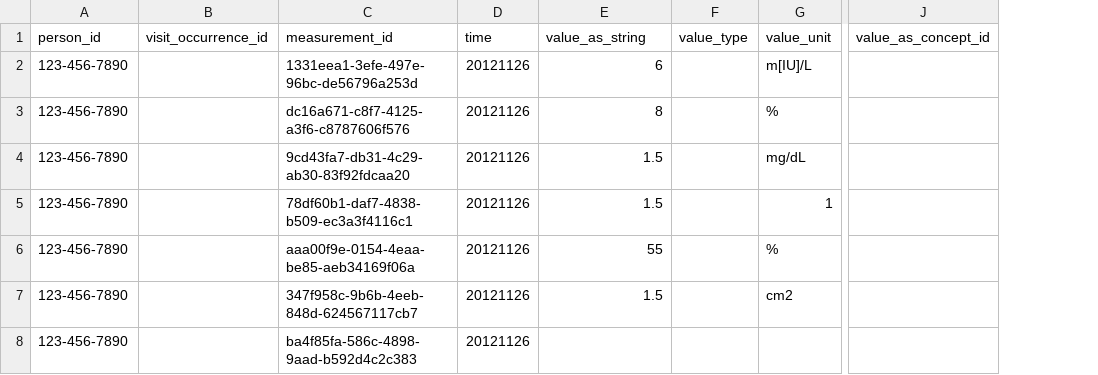
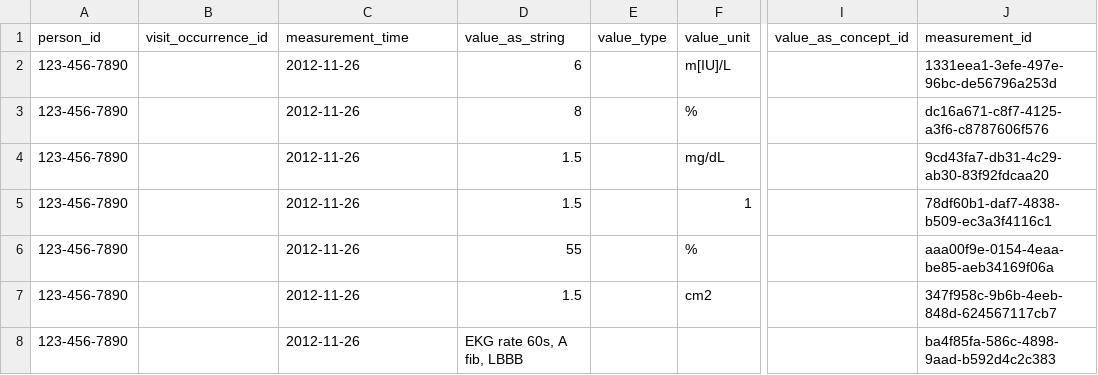
Before and after one commit to cladteam/CCDA_OMOP_by_Python, a CSV file: prototype_2/correct_output/ToC_CCDA_CCD_CompGuideSample_FullXML.xml__Measurement.csv, drawn as a sheet; only a part is shown, gaps mark what is left out; removed rows and columns are numbered as before the commit, all else as after; the diff names each change by its address in the sheet, - before the commit and + after, or states it on an @@ line.

```diff
--- a/prototype_2/correct_output/ToC_CCDA_CCD_CompGuideSample_FullXML.xml__Measurement.csv
+++ b/prototype_2/correct_output/ToC_CCDA_CCD_CompGuideSample_FullXML.xml__Measurement.csv
-column D (time), rows 2-8: all 20121126
+column J (measurement_id), rows 2-8: 1331eea1-3efe-497e-96bc-de56796a253d | dc16a671-c8f7-4125-a3f6-c8787606f576 | 9cd43fa7-db31-4c29-ab30-83f92fdcaa20 | 78df60b1-daf7-4838-b509-ec3a3f4116c1 | aaa00f9e-0154-4eaa-be85-aeb34169f06a | 347f958c-9b6b-4eeb-848d-624567117cb7 | ba4f85fa-586c-4898-9aad-b592d4c2c383
-C1: measurement_id
+C1: measurement_time
-C2 (measurement_time): 1331eea1-3efe-497e-96bc-de56796a253d
+C2 (measurement_time): 2012-11-26
-C3 (measurement_time): dc16a671-c8f7-4125-a3f6-c8787606f576
+C3 (measurement_time): 2012-11-26
-C4 (measurement_time): 9cd43fa7-db31-4c29-ab30-83f92fdcaa20
+C4 (measurement_time): 2012-11-26
-C5 (measurement_time): 78df60b1-daf7-4838-b509-ec3a3f4116c1
+C5 (measurement_time): 2012-11-26
-C6 (measurement_time): aaa00f9e-0154-4eaa-be85-aeb34169f06a
+C6 (measurement_time): 2012-11-26
-C7 (measurement_time): 347f958c-9b6b-4eeb-848d-624567117cb7
+C7 (measurement_time): 2012-11-26
-C8 (measurement_time): ba4f85fa-586c-4898-9aad-b592d4c2c383
+C8 (measurement_time): 2012-11-26
-D8 (value_as_string): (empty)
+D8 (value_as_string): EKG rate 60s, A fib, LBBB
```
Also changed, not shown: prototype_2/correct_output/C-CDA_R2-1_CCD_modified.xml__Measurement.csv, prototype_2/correct_output/C-CDA_R2-1_CCD_modified.xml__Observation.csv, 17 other files.
